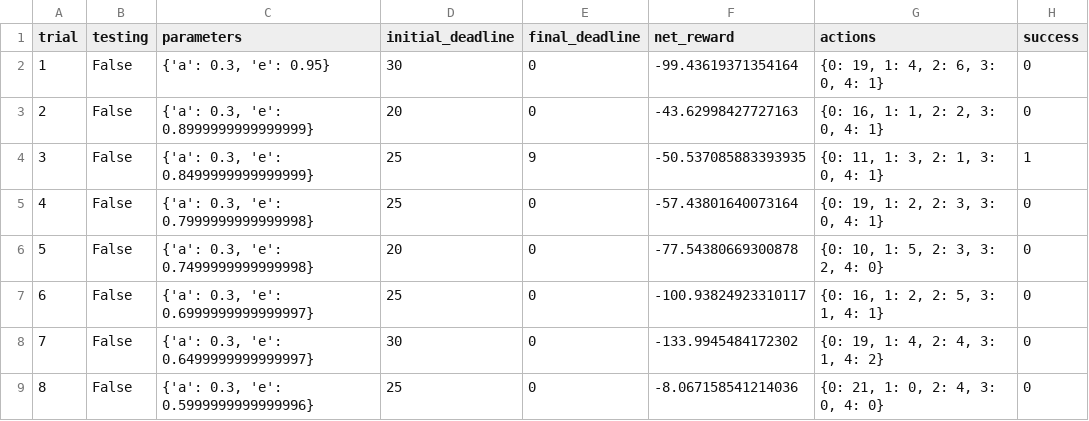
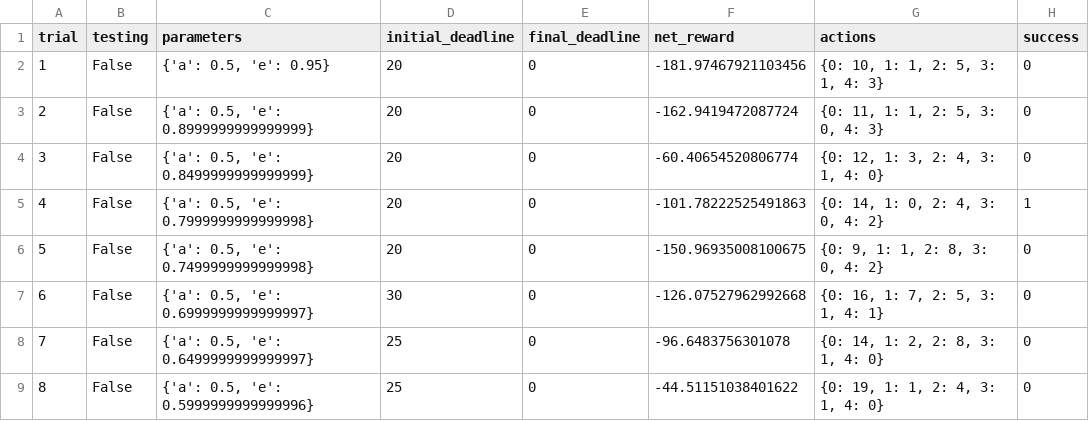
Before and after one commit to asuresh1/Smartcab, a CSV file: logs/sim_default-learning.csv, drawn as a sheet; only a part is shown; the diff covers the shown part only.

```diff
--- a/logs/sim_default-learning.csv
+++ b/logs/sim_default-learning.csv
@@ -1,9 +1,9 @@
 trial,testing,parameters,initial_deadline,final_deadline,net_reward,actions,success
-1,False,"{'a': 0.3, 'e': 0.95}",30,0,-99.43619371354164,"{0: 19, 1: 4, 2: 6, 3: 0, 4: 1}",0
-2,False,"{'a': 0.3, 'e': 0.8999999999999999}",20,0,-43.62998427727163,"{0: 16, 1: 1, 2: 2, 3: 0, 4: 1}",0
-3,False,"{'a': 0.3, 'e': 0.8499999999999999}",25,9,-50.537085883393935,"{0: 11, 1: 3, 2: 1, 3: 0, 4: 1}",1
-4,False,"{'a': 0.3, 'e': 0.7999999999999998}",25,0,-57.43801640073164,"{0: 19, 1: 2, 2: 3, 3: 0, 4: 1}",0
-5,False,"{'a': 0.3, 'e': 0.7499999999999998}",20,0,-77.54380669300878,"{0: 10, 1: 5, 2: 3, 3: 2, 4: 0}",0
-6,False,"{'a': 0.3, 'e': 0.6999999999999997}",25,0,-100.93824923310117,"{0: 16, 1: 2, 2: 5, 3: 1, 4: 1}",0
-7,False,"{'a': 0.3, 'e': 0.6499999999999997}",30,0,-133.9945484172302,"{0: 19, 1: 4, 2: 4, 3: 1, 4: 2}",0
-8,False,"{'a': 0.3, 'e': 0.5999999999999996}",25,0,-8.067158541214036,"{0: 21, 1: 0, 2: 4, 3: 0, 4: 0}",0
+1,False,"{'a': 0.5, 'e': 0.95}",20,0,-181.97467921103456,"{0: 10, 1: 1, 2: 5, 3: 1, 4: 3}",0
+2,False,"{'a': 0.5, 'e': 0.8999999999999999}",20,0,-162.9419472087724,"{0: 11, 1: 1, 2: 5, 3: 0, 4: 3}",0
+3,False,"{'a': 0.5, 'e': 0.8499999999999999}",20,0,-60.40654520806774,"{0: 12, 1: 3, 2: 4, 3: 1, 4: 0}",0
+4,False,"{'a': 0.5, 'e': 0.7999999999999998}",20,0,-101.78222525491863,"{0: 14, 1: 0, 2: 4, 3: 0, 4: 2}",1
+5,False,"{'a': 0.5, 'e': 0.7499999999999998}",20,0,-150.96935008100675,"{0: 9, 1: 1, 2: 8, 3: 0, 4: 2}",0
+6,False,"{'a': 0.5, 'e': 0.6999999999999997}",30,0,-126.07527962992668,"{0: 16, 1: 7, 2: 5, 3: 1, 4: 1}",0
+7,False,"{'a': 0.5, 'e': 0.6499999999999997}",25,0,-96.6483756301078,"{0: 14, 1: 2, 2: 8, 3: 1, 4: 0}",0
+8,False,"{'a': 0.5, 'e': 0.5999999999999996}",25,0,-44.51151038401622,"{0: 19, 1: 1, 2: 4, 3: 1, 4: 0}",0
```
Also changed, not shown: 106 edited cells elsewhere in this file, logs/sim_improved-learning.csv, logs/sim_no-learning.csv, 8 other files.
